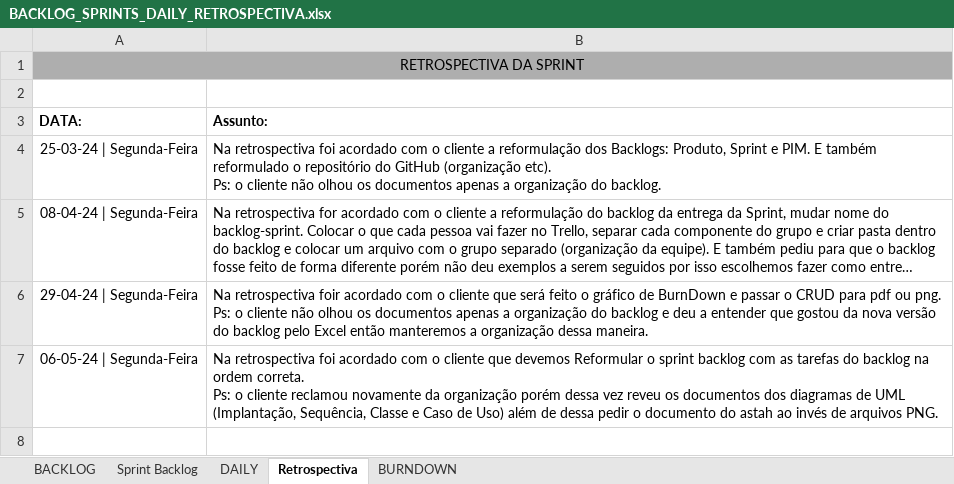
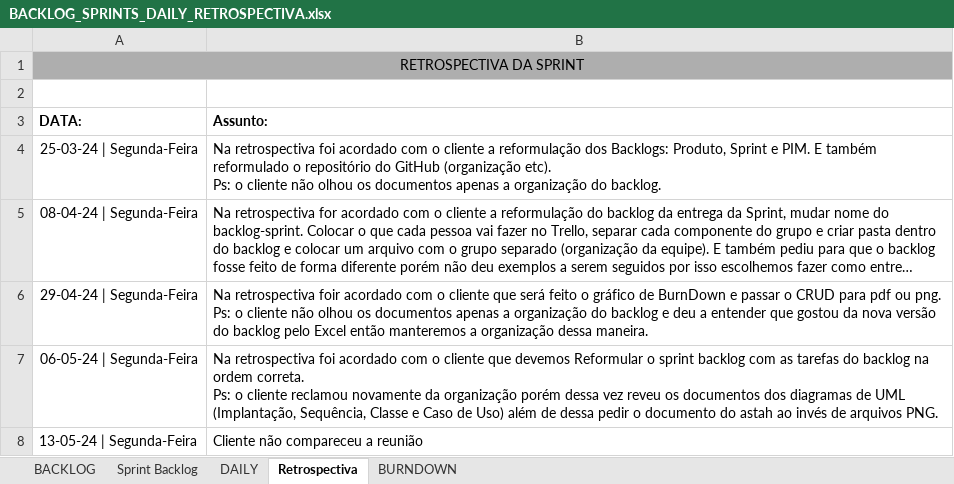
Before and after one commit to Tocaccelli/Pim-Terceiro-Semestre-, an Excel workbook: BackLog Produto/BACKLOG_SPRINTS_DAILY_RETROSPECTIVA.xlsx, sheet Retrospectiva, drawn as a sheet; long unchanged cells end in …; values as stored, in another font and other column widths than the file's, no borders; the diff names each change by its address in the sheet, - before the commit and + after, or states it on an @@ line.

```diff
--- a/BackLog Produto/BACKLOG_SPRINTS_DAILY_RETROSPECTIVA.xlsx (sheet Retrospectiva)
+++ b/BackLog Produto/BACKLOG_SPRINTS_DAILY_RETROSPECTIVA.xlsx (sheet Retrospectiva)
+row 8: 13-05-24 | Segunda-Feira | Cliente não compareceu a reunião
```
Also changed, not shown: sheet DAILY, sheet Sprint Backlog, sheet BACKLOG, 5 other files.
